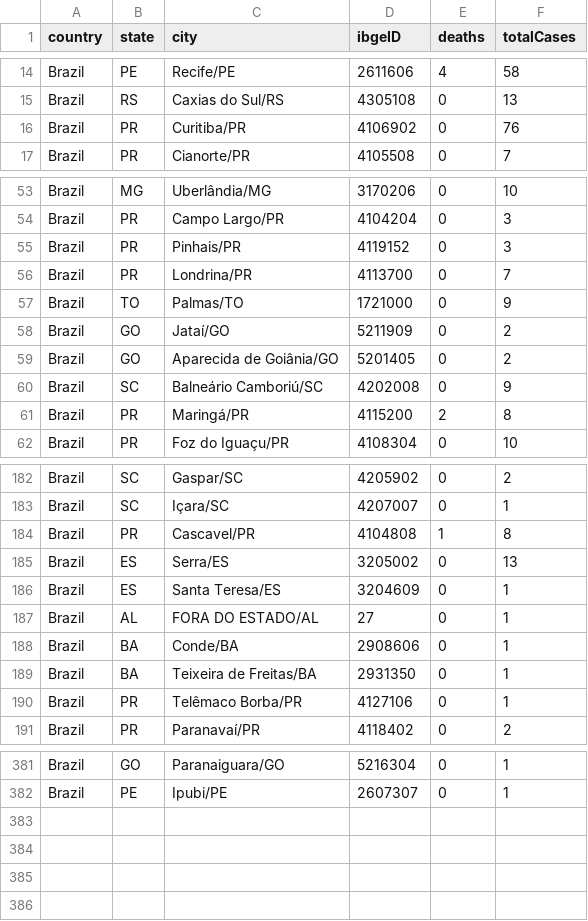
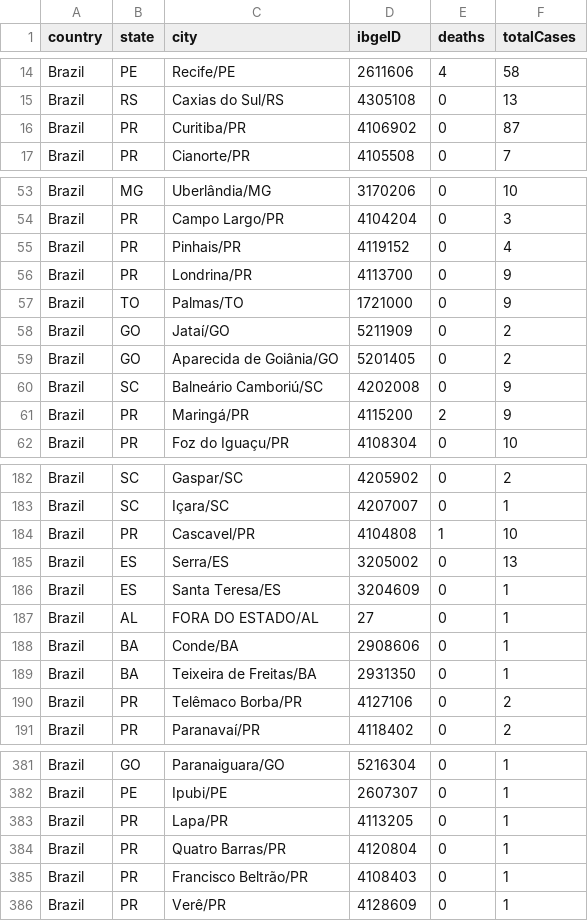
Before and after one commit to wcota/covid19br, a CSV file: cases-brazil-cities.csv, drawn as a sheet; only a part is shown, gaps mark what is left out; the diff covers the shown part only.

```diff
--- a/cases-brazil-cities.csv
+++ b/cases-brazil-cities.csv
@@ -15,3 +15,3 @@ Brazil,PE,Recife/PE,2611606,4,58
 Brazil,RS,Caxias do Sul/RS,4305108,0,13
-Brazil,PR,Curitiba/PR,4106902,0,76
+Brazil,PR,Curitiba/PR,4106902,0,87
 Brazil,PR,Cianorte/PR,4105508,0,7
@@ -54,4 +54,4 @@ Brazil,MG,Uberlândia/MG,3170206,0,10
 Brazil,PR,Campo Largo/PR,4104204,0,3
-Brazil,PR,Pinhais/PR,4119152,0,3
-Brazil,PR,Londrina/PR,4113700,0,7
+Brazil,PR,Pinhais/PR,4119152,0,4
+Brazil,PR,Londrina/PR,4113700,0,9
 Brazil,TO,Palmas/TO,1721000,0,9
@@ -60,3 +60,3 @@ Brazil,GO,Aparecida de Goiânia/GO,5201405,0,2
 Brazil,SC,Balneário Camboriú/SC,4202008,0,9
-Brazil,PR,Maringá/PR,4115200,2,8
+Brazil,PR,Maringá/PR,4115200,2,9
 Brazil,PR,Foz do Iguaçu/PR,4108304,0,10
@@ -183,3 +183,3 @@ Brazil,SC,Gaspar/SC,4205902,0,2
 Brazil,SC,Içara/SC,4207007,0,1
-Brazil,PR,Cascavel/PR,4104808,1,8
+Brazil,PR,Cascavel/PR,4104808,1,10
 Brazil,ES,Serra/ES,3205002,0,13
@@ -189,3 +189,3 @@ Brazil,BA,Conde/BA,2908606,0,1
 Brazil,BA,Teixeira de Freitas/BA,2931350,0,1
-Brazil,PR,Telêmaco Borba/PR,4127106,0,1
+Brazil,PR,Telêmaco Borba/PR,4127106,0,2
 Brazil,PR,Paranavaí/PR,4118402,0,2
@@ -382 +382,5 @@ Brazil,GO,Paranaiguara/GO,5216304,0,1
 Brazil,PE,Ipubi/PE,2607307,0,1
+Brazil,PR,Lapa/PR,4113205,0,1
+Brazil,PR,Quatro Barras/PR,4120804,0,1
+Brazil,PR,Francisco Beltrão/PR,4108403,0,1
+Brazil,PR,Verê/PR,4128609,0,1
```
Also changed, not shown: 2 edited cells elsewhere in this file, cases-brazil-states.csv, cases-brazil-total.csv, 3 other files.
